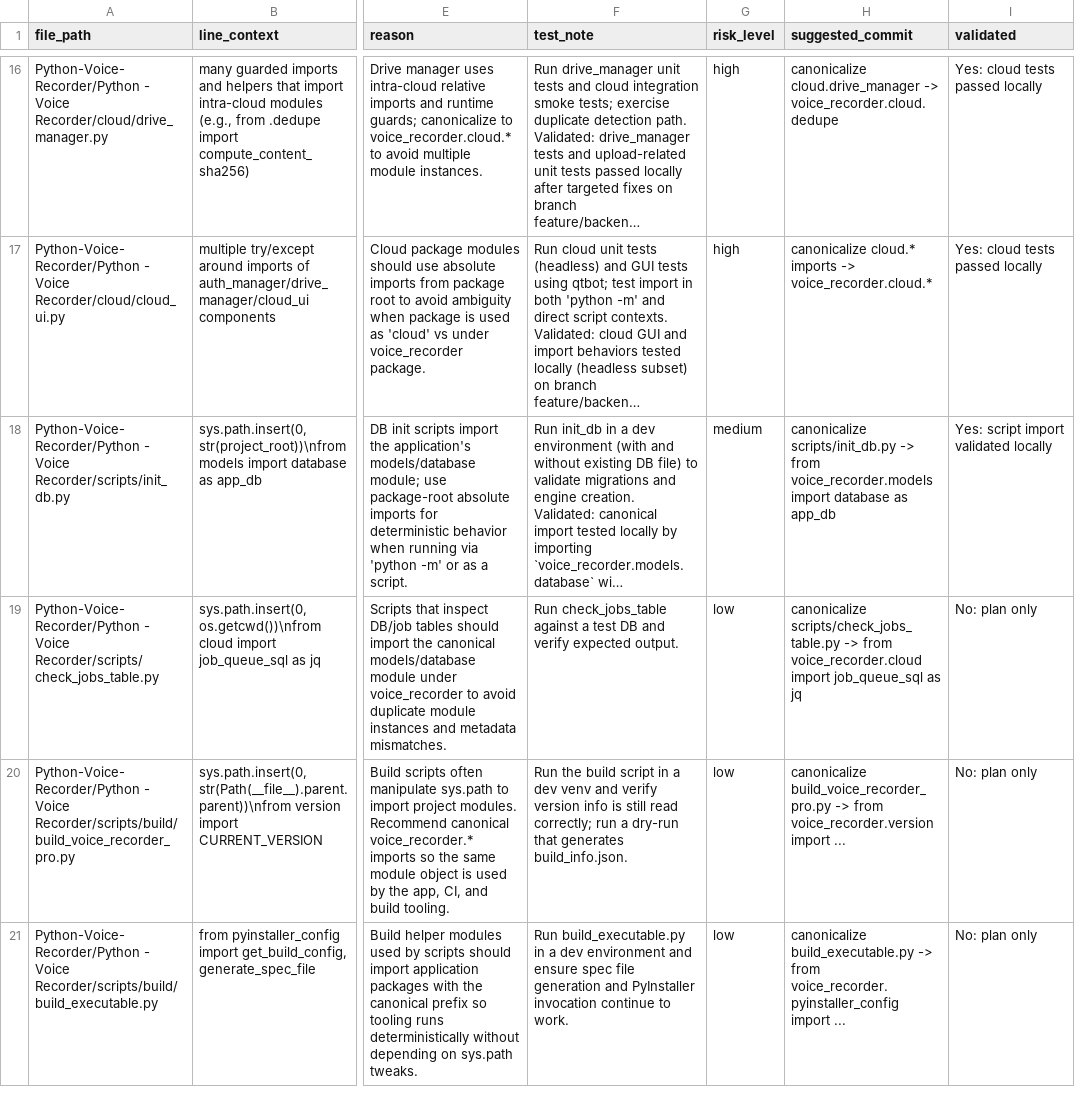
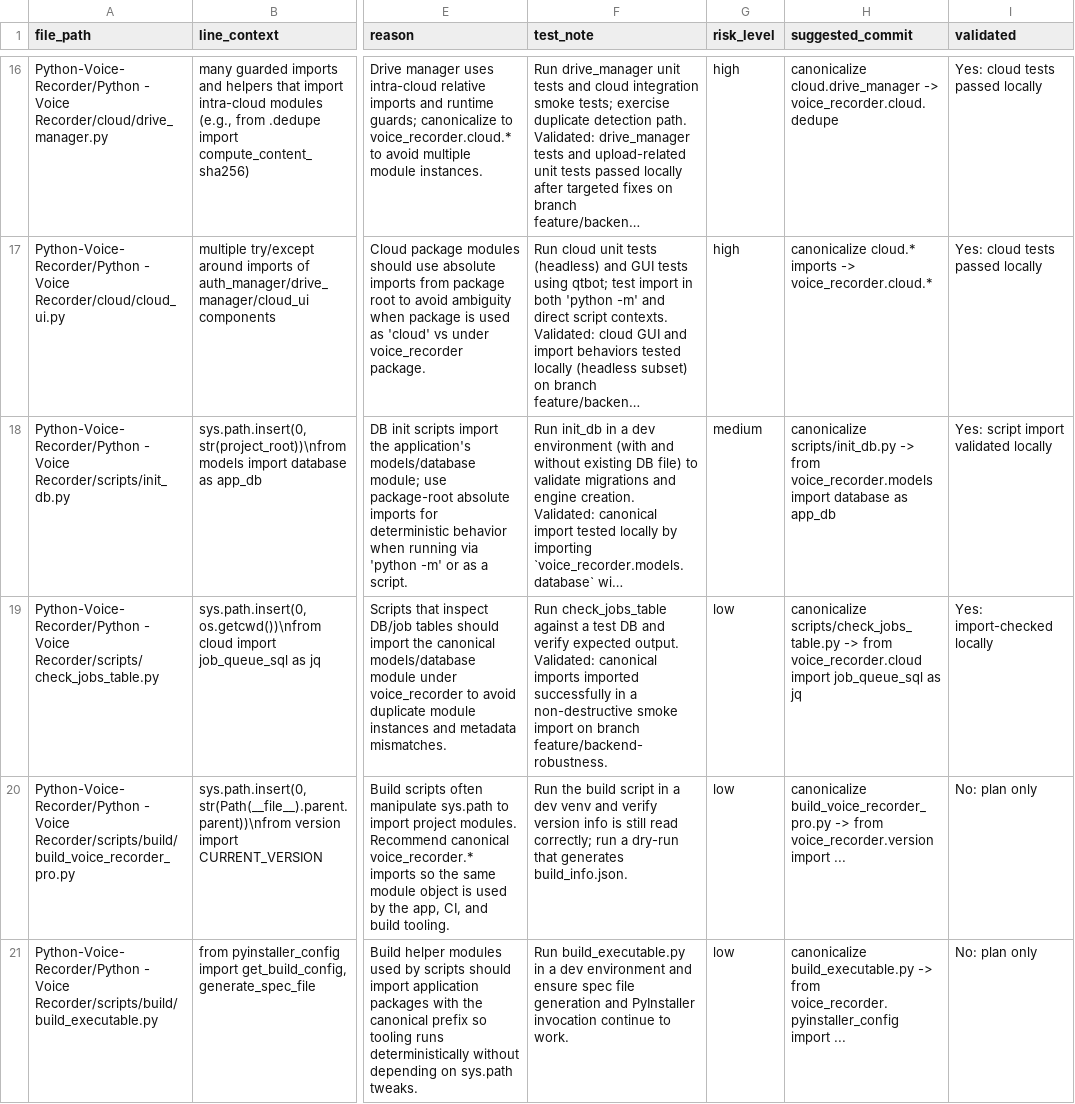
Before and after one commit to nhlutterodt/Python-Voice-Recorder, a CSV file: import_fallbacks_plan.csv, drawn as a sheet; only a part is shown, gaps mark what is left out; long unchanged cells end in …; the diff names each change by its address in the sheet, - before the commit and + after, or states it on an @@ line.

Commit message:
docs: mark scripts/check_jobs_table canonicalization as validated; note import check

```diff
--- a/import_fallbacks_plan.csv
+++ b/import_fallbacks_plan.csv
-F19 (test_note): …expected output.
+F19 (test_note): …expected output. Validated: canonical imports imported successfully in a non-destructive smoke import on branch feature/backend-robustness.
-I19 (validated): No: plan only
+I19 (validated): Yes: import-checked locally
```
